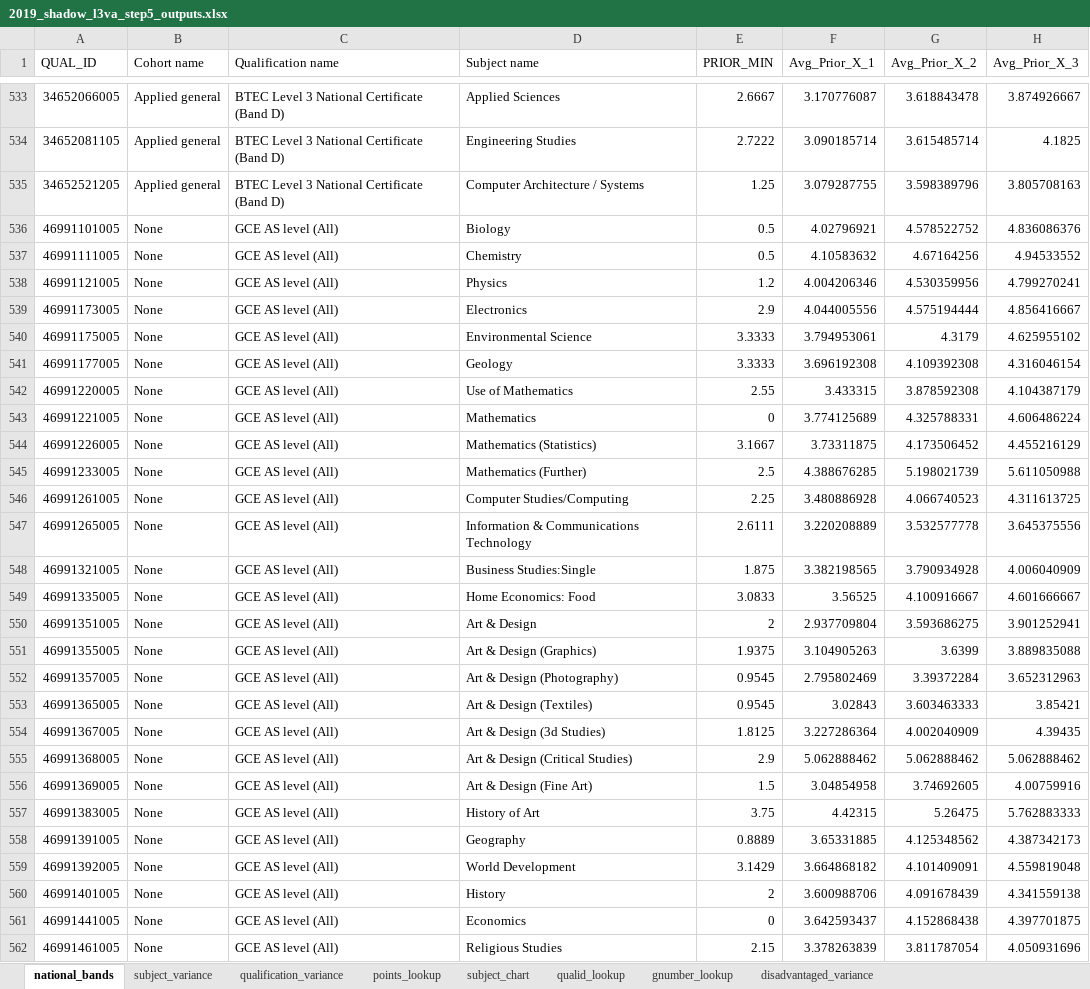
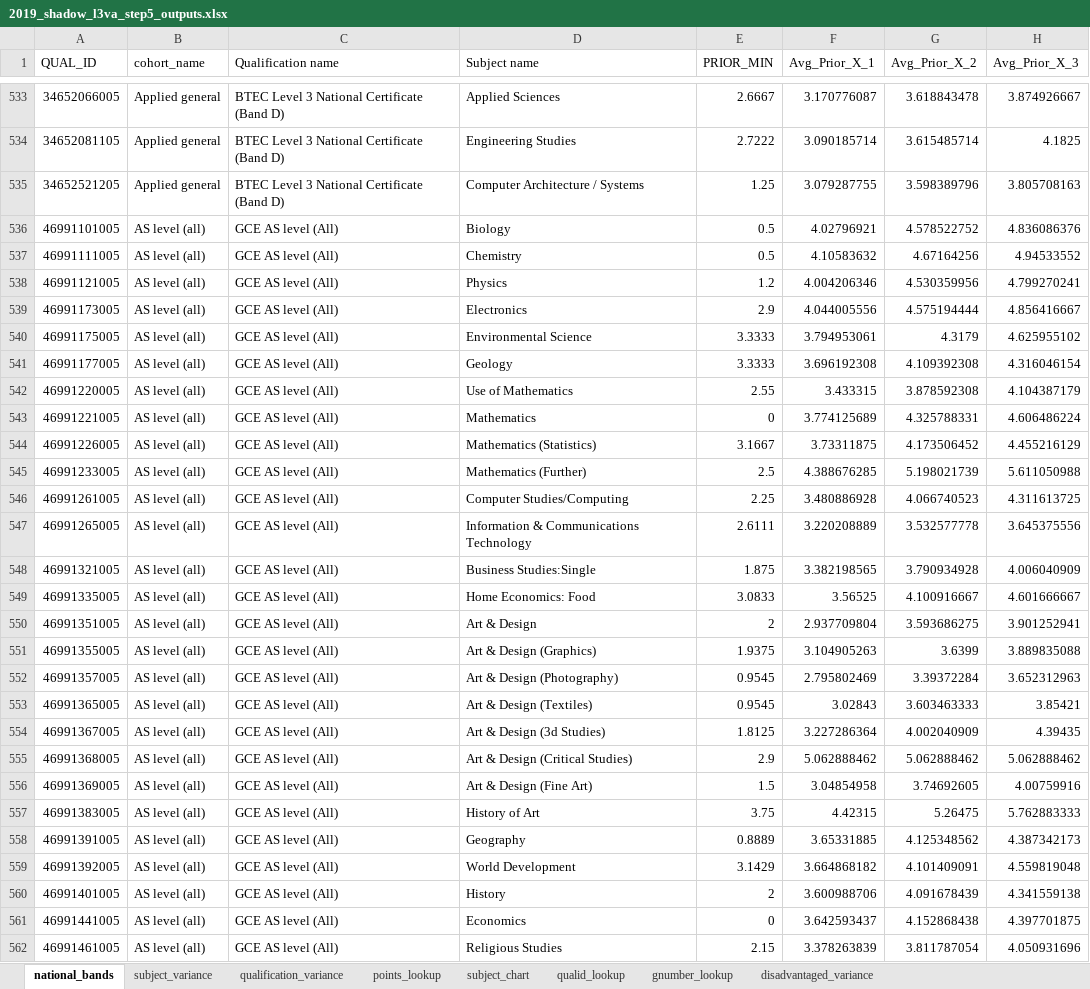
Before and after one commit to dfe-analytical-services/16-18-ready-reckoners, an Excel workbook: data/2019_shadow_l3va_step5_outputs.xlsx, sheet national_bands, drawn as a sheet; only a part is shown, gaps mark what is left out; values as stored, in another font and other column widths than the file's, no borders; the diff covers the shown part only; the diff names each change by its address in the sheet, - before the commit and + after, or states it on an @@ line.

Commit message:
cohort checks included

```diff
--- a/data/2019_shadow_l3va_step5_outputs.xlsx (sheet national_bands)
+++ b/data/2019_shadow_l3va_step5_outputs.xlsx (sheet national_bands)
-B1: Cohort name
+B1: cohort_name
-B536:B562 (cohort_name): None
+B536:B562 (cohort_name): AS level (all)
```
Also changed, not shown: 168 edited cells elsewhere in this sheet, sheet subject_chart, sheet qualid_lookup, sheet subject_variance, sheet qualification_variance, sheet gnumber_lookup, 5 other files.
